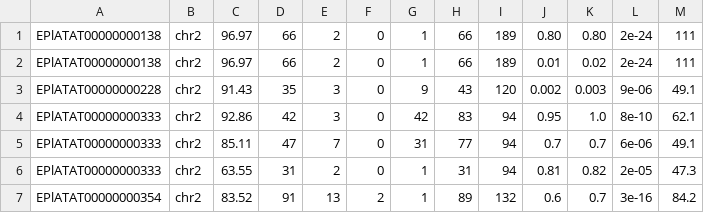
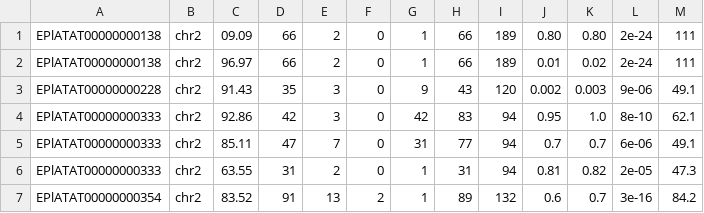
Before and after one commit to Fdmoscardini/fernandomoscardini, a CSV file: teste.csv, drawn as a sheet.

Commit message:
Update teste.csv

```diff
--- a/teste.csv
+++ b/teste.csv
@@ -1,2 +1,2 @@
-EPlATAT00000000138,chr2,96.97,66,2,0,1,66,189,0.80,0.80,2e-24,111
+EPlATAT00000000138,chr2,09.09,66,2,0,1,66,189,0.80,0.80,2e-24,111
 EPlATAT00000000138,chr2,96.97,66,2,0,1,66,189,0.01,0.02,2e-24,111
```
